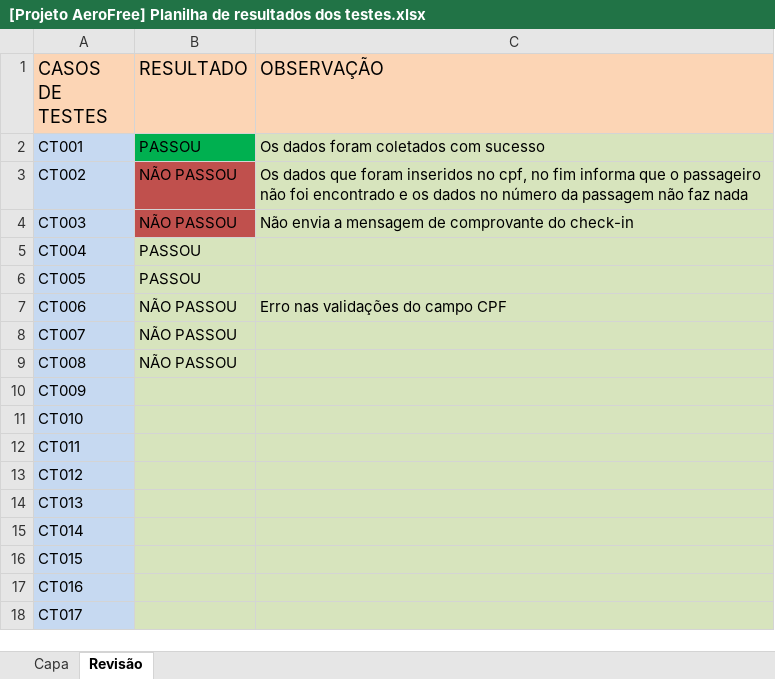
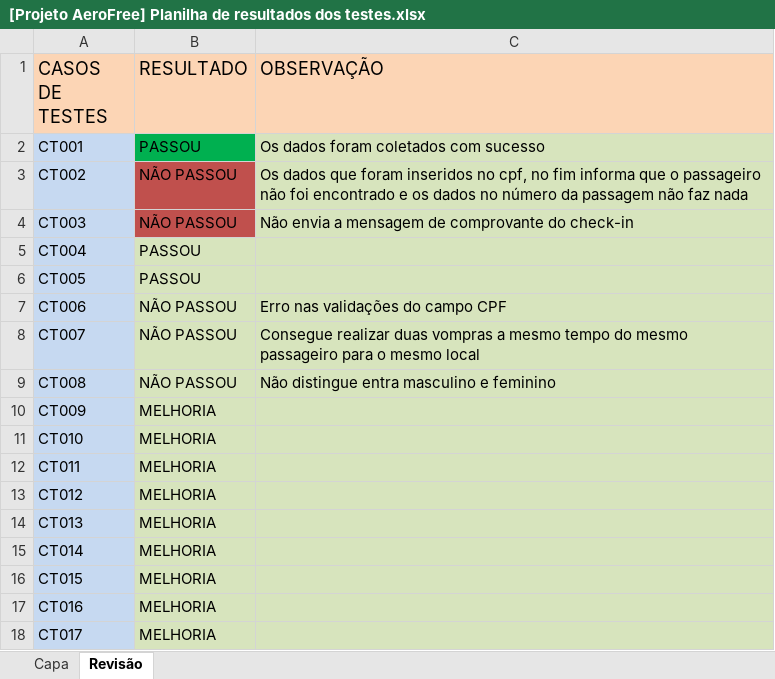
Before and after one commit to alanav120/TESTE_DE_SOFTWARE_2015-1, an Excel workbook: PROJETO DE TESTES/[Projeto AeroFree] Planilha de resultados dos testes.xlsx, sheet Revisão, drawn as a sheet; values as stored, in another font and other column widths than the file's, no borders; the diff names each change by its address in the sheet, - before the commit and + after, or states it on an @@ line.

Commit message:
Alteração
erro no sincronismo

```diff
--- a/PROJETO DE TESTES/[Projeto AeroFree] Planilha de resultados dos testes.xlsx (sheet Revisão)
+++ b/PROJETO DE TESTES/[Projeto AeroFree] Planilha de resultados dos testes.xlsx (sheet Revisão)
-C8 (OBSERVAÇÃO): (empty)
+C8 (OBSERVAÇÃO): Consegue realizar duas vompras a mesmo tempo do mesmo passageiro para o mesmo local
-C9 (OBSERVAÇÃO): (empty)
+C9 (OBSERVAÇÃO): Não distingue entra masculino e feminino
-B10:B18 (RESULTADO): (empty)
+B10:B18 (RESULTADO): MELHORIA
```
